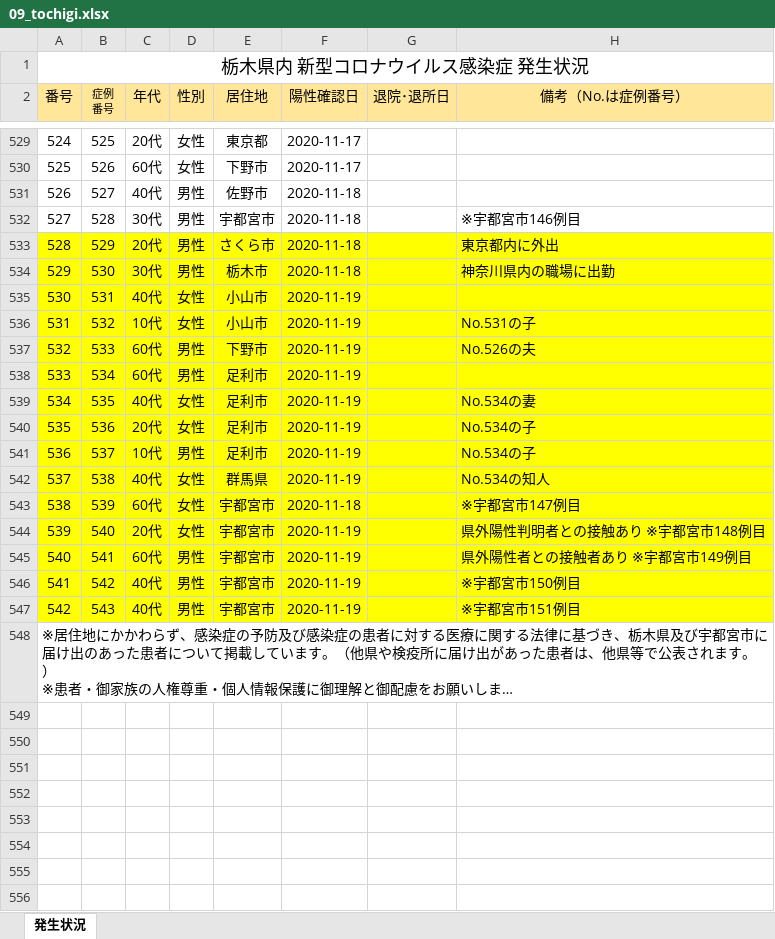
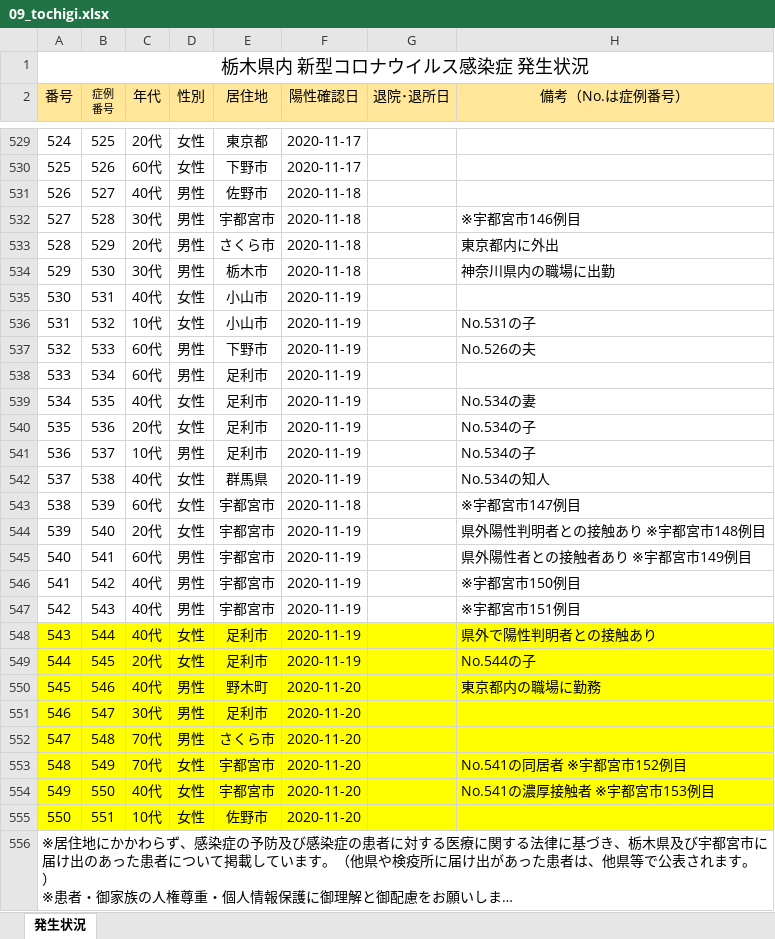
Before and after one commit to CalicoKater/covid-19, an Excel workbook: work/09_tochigi.xlsx, sheet 発生状況, drawn as a sheet; only a part is shown, gaps mark what is left out; long unchanged cells end in …; values as stored, in another font and other column widths than the file's, no borders; charts and pictures not drawn; the diff covers the shown part only; the diff names each change by its address in the sheet, - before the commit and + after, or states it on an @@ line.

```diff
--- a/work/09_tochigi.xlsx (sheet 発生状況)
+++ b/work/09_tochigi.xlsx (sheet 発生状況)
-A533:H547 fill: #FFFF00
+A533:H547 fill: none
+row 548: 543 | 544 | 40代 | 女性 | 足利市 | 2020-11-19 |  | 県外で陽性判明者との接触あり
+row 549: 544 | 545 | 20代 | 女性 | 足利市 | 2020-11-19 |  | No.544の子
+row 550: 545 | 546 | 40代 | 男性 | 野木町 | 2020-11-20 |  | 東京都内の職場に勤務
+row 551: 546 | 547 | 30代 | 男性 | 足利市 | 2020-11-20
+row 552: 547 | 548 | 70代 | 男性 | さくら市 | 2020-11-20
+row 553: 548 | 549 | 70代 | 女性 | 宇都宮市 | 2020-11-20 |  | No.541の同居者 ※宇都宮市152例目
+row 554: 549 | 550 | 40代 | 女性 | 宇都宮市 | 2020-11-20 |  | No.541の濃厚接触者 ※宇都宮市153例目
+row 555: 550 | 551 | 10代 | 女性 | 佐野市 | 2020-11-20
```
Also changed, not shown: 2 edited cells elsewhere in this sheet, 22 other files.
